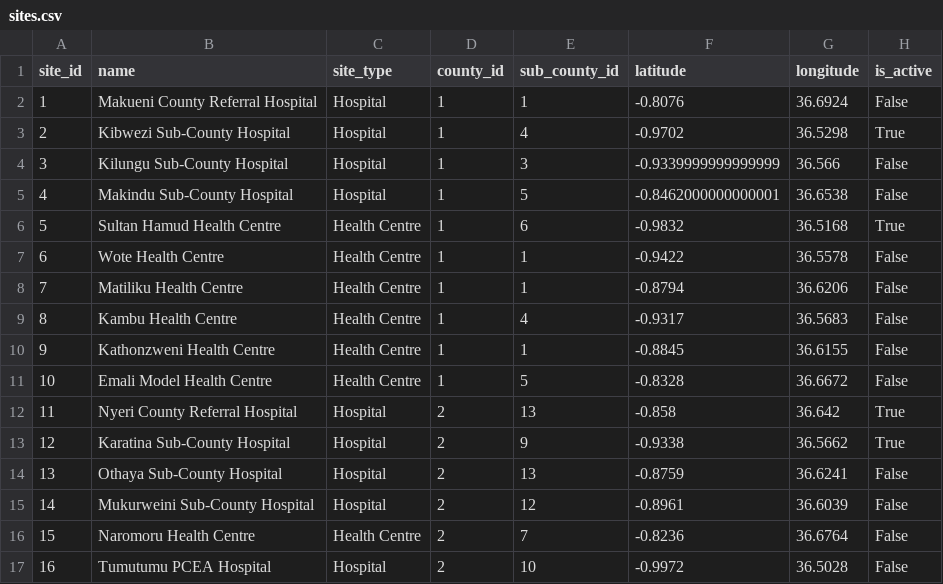
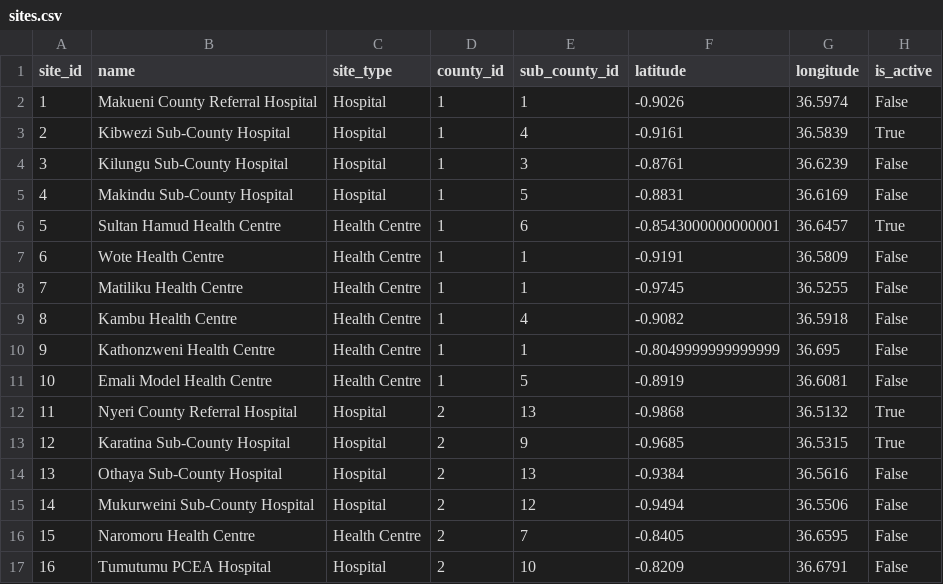
Before and after one commit to Edith-Naike-Edward/interactive-dashboard-backend, a CSV file: data/raw/sites.csv, drawn as a sheet; only a part is shown; the diff covers the shown part only.

```diff
--- a/data/raw/sites.csv
+++ b/data/raw/sites.csv
@@ -1,17 +1,17 @@
 site_id,name,site_type,county_id,sub_county_id,latitude,longitude,is_active
-1,Makueni County Referral Hospital,Hospital,1,1,-0.8076,36.6924,False
-2,Kibwezi Sub-County Hospital,Hospital,1,4,-0.9702,36.5298,True
-3,Kilungu Sub-County Hospital,Hospital,1,3,-0.9339999999999999,36.566,False
-4,Makindu Sub-County Hospital,Hospital,1,5,-0.8462000000000001,36.6538,False
-5,Sultan Hamud Health Centre,Health Centre,1,6,-0.9832,36.5168,True
-6,Wote Health Centre,Health Centre,1,1,-0.9422,36.5578,False
-7,Matiliku Health Centre,Health Centre,1,1,-0.8794,36.6206,False
-8,Kambu Health Centre,Health Centre,1,4,-0.9317,36.5683,False
-9,Kathonzweni Health Centre,Health Centre,1,1,-0.8845,36.6155,False
-10,Emali Model Health Centre,Health Centre,1,5,-0.8328,36.6672,False
-11,Nyeri County Referral Hospital,Hospital,2,13,-0.858,36.642,True
-12,Karatina Sub-County Hospital,Hospital,2,9,-0.9338,36.5662,True
-13,Othaya Sub-County Hospital,Hospital,2,13,-0.8759,36.6241,False
-14,Mukurweini Sub-County Hospital,Hospital,2,12,-0.8961,36.6039,False
-15,Naromoru Health Centre,Health Centre,2,7,-0.8236,36.6764,False
-16,Tumutumu PCEA Hospital,Hospital,2,10,-0.9972,36.5028,False
+1,Makueni County Referral Hospital,Hospital,1,1,-0.9026,36.5974,False
+2,Kibwezi Sub-County Hospital,Hospital,1,4,-0.9161,36.5839,True
+3,Kilungu Sub-County Hospital,Hospital,1,3,-0.8761,36.6239,False
+4,Makindu Sub-County Hospital,Hospital,1,5,-0.8831,36.6169,False
+5,Sultan Hamud Health Centre,Health Centre,1,6,-0.8543000000000001,36.6457,True
+6,Wote Health Centre,Health Centre,1,1,-0.9191,36.5809,False
+7,Matiliku Health Centre,Health Centre,1,1,-0.9745,36.5255,False
+8,Kambu Health Centre,Health Centre,1,4,-0.9082,36.5918,False
+9,Kathonzweni Health Centre,Health Centre,1,1,-0.8049999999999999,36.695,False
+10,Emali Model Health Centre,Health Centre,1,5,-0.8919,36.6081,False
+11,Nyeri County Referral Hospital,Hospital,2,13,-0.9868,36.5132,True
+12,Karatina Sub-County Hospital,Hospital,2,9,-0.9685,36.5315,True
+13,Othaya Sub-County Hospital,Hospital,2,13,-0.9384,36.5616,False
+14,Mukurweini Sub-County Hospital,Hospital,2,12,-0.9494,36.5506,False
+15,Naromoru Health Centre,Health Centre,2,7,-0.8405,36.6595,False
+16,Tumutumu PCEA Hospital,Hospital,2,10,-0.8209,36.6791,False
```
Also changed, not shown: 150 edited cells elsewhere in this file, 19 other files.
